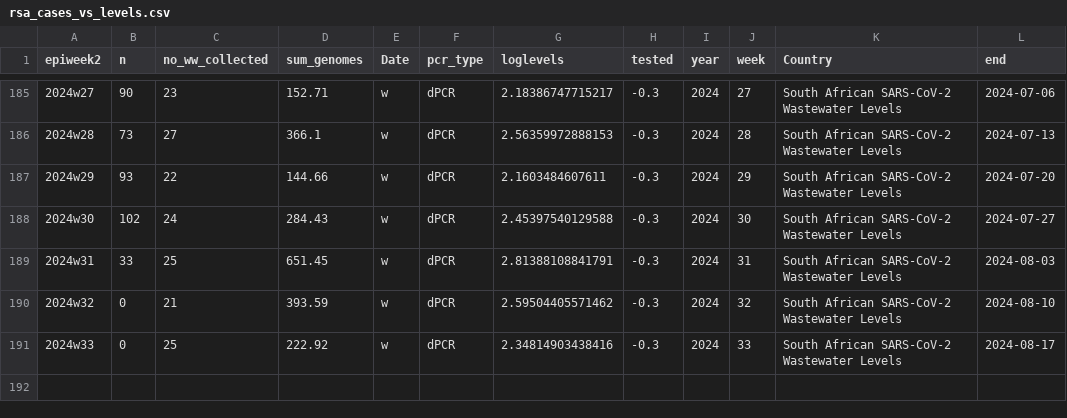
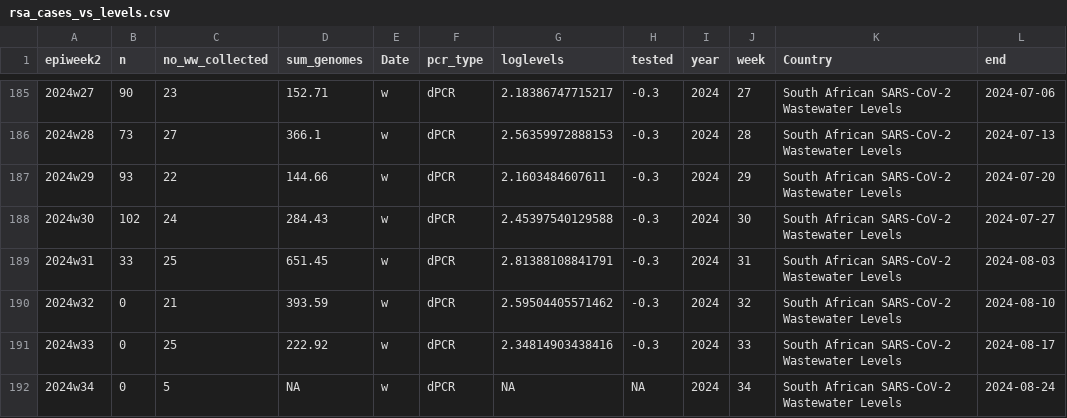
Before and after one commit to NICD-Wastewater-Genomics/NICD-Dash-Data, a CSV file: rsa_cases_vs_levels.csv, drawn as a sheet; only a part is shown, gaps mark what is left out.

```diff
--- a/rsa_cases_vs_levels.csv
+++ b/rsa_cases_vs_levels.csv
@@ -191 +191,2 @@
 "2024w33",0,25,222.92,"w","dPCR",2.34814903438416,-0.3,2024,33,"South African SARS-CoV-2 Wastewater Levels",2024-08-17
+"2024w34",0,5,NA,"w","dPCR",NA,NA,2024,34,"South African SARS-CoV-2 Wastewater Levels",2024-08-24
```
Also changed, not shown: provincial_cases_vs_levels.csv.
